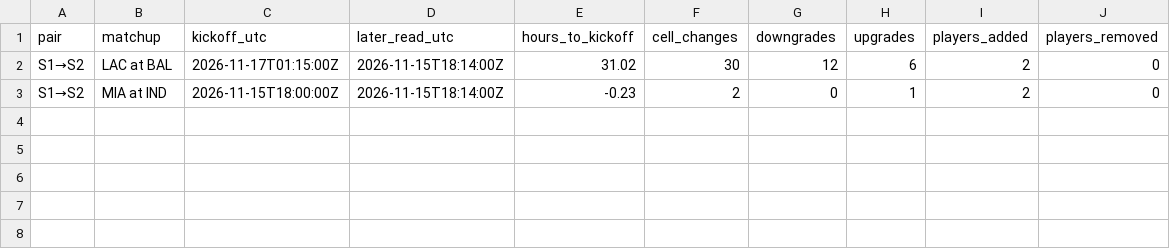
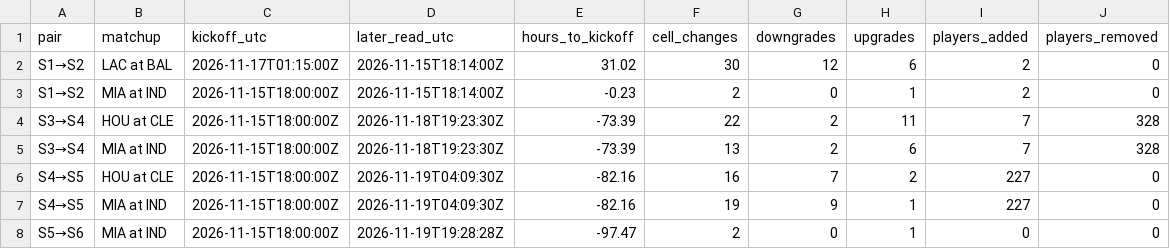
Before and after one commit to karagemop466-tech/X1, a CSV file: data/availability_series/movement_by_game.csv, drawn as a sheet; the diff names each change by its address in the sheet, - before the commit and + after, or states it on an @@ line.

```diff
--- a/data/availability_series/movement_by_game.csv
+++ b/data/availability_series/movement_by_game.csv
+row 4: S3→S4 | HOU at CLE | 2026-11-15T18:00:00Z | 2026-11-18T19:23:30Z | -73.39 | 22 | 2 | 11 | 7 | 328
+row 5: S3→S4 | MIA at IND | 2026-11-15T18:00:00Z | 2026-11-18T19:23:30Z | -73.39 | 13 | 2 | 6 | 7 | 328
+row 6: S4→S5 | HOU at CLE | 2026-11-15T18:00:00Z | 2026-11-19T04:09:30Z | -82.16 | 16 | 7 | 2 | 227 | 0
+row 7: S4→S5 | MIA at IND | 2026-11-15T18:00:00Z | 2026-11-19T04:09:30Z | -82.16 | 19 | 9 | 1 | 227 | 0
+row 8: S5→S6 | MIA at IND | 2026-11-15T18:00:00Z | 2026-11-19T19:28:28Z | -97.47 | 2 | 0 | 1 | 0 | 0
```
Also changed, not shown: data/availability_series/captures.csv, data/availability_series/states.csv, 2 other files.
